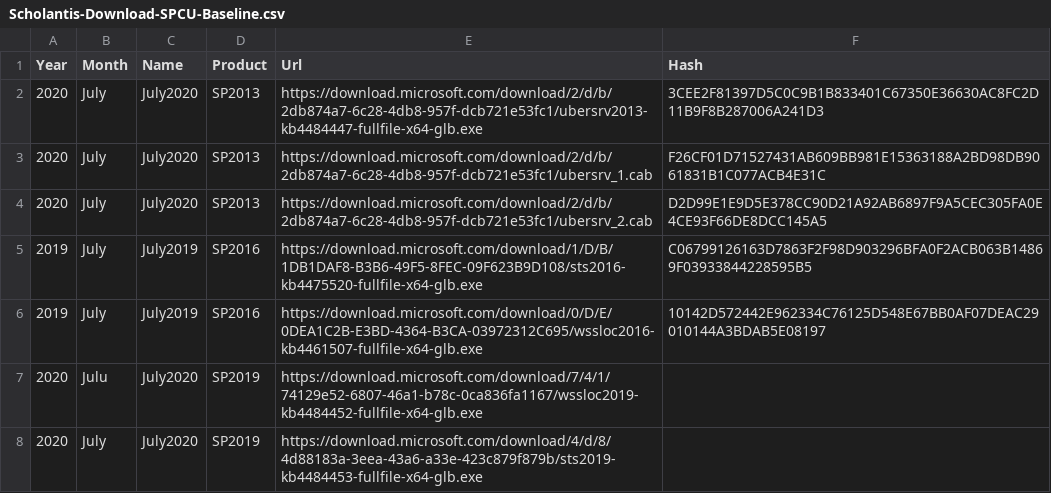
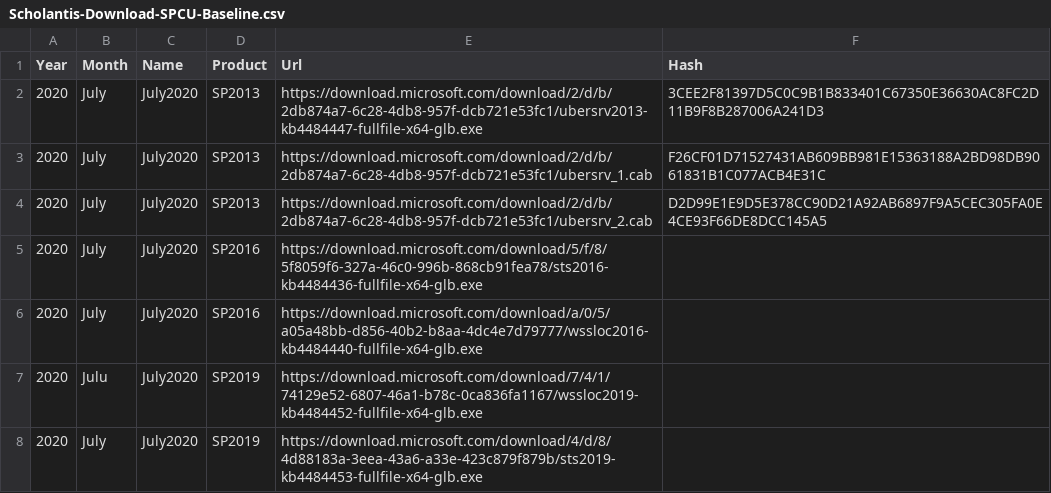
Before and after one commit to shanepoint/sl-patchlantis, a CSV file: Scholantis-Download-SPCU-Baseline.csv, drawn as a sheet; removed rows and columns are numbered as before the commit, all else as after; the diff names each change by its address in the sheet, - before the commit and + after, or states it on an @@ line.

Commit message:
Update Scholantis-Download-SPCU-Baseline.csv

```diff
--- a/Scholantis-Download-SPCU-Baseline.csv
+++ b/Scholantis-Download-SPCU-Baseline.csv
-row 5: 2019 | July | July2019 | SP2016 | https://download.microsoft.com/download/1/D/B/1DB1DAF8-B3B6-49F5-8FEC-09F623B9D108/sts2016-kb4475520-fullfile-x64-glb.exe | C06799126163D7863F2F98D903296BFA0F2ACB063B14869F03933844228595B5
-row 6: 2019 | July | July2019 | SP2016 | https://download.microsoft.com/download/0/D/E/0DEA1C2B-E3BD-4364-B3CA-03972312C695/wssloc2016-kb4461507-fullfile-x64-glb.exe | 10142D572442E962334C76125D548E67BB0AF07DEAC29010144A3BDAB5E08197
+row 5: 2020 | July | July2020 | SP2016 | https://download.microsoft.com/download/5/f/8/5f8059f6-327a-46c0-996b-868cb91fea78/sts2016-kb4484436-fullfile-x64-glb.exe
+row 6: 2020 | July | July2020 | SP2016 | https://download.microsoft.com/download/a/0/5/a05a48bb-d856-40b2-b8aa-4dc4e7d79777/wssloc2016-kb4484440-fullfile-x64-glb.exe
```
